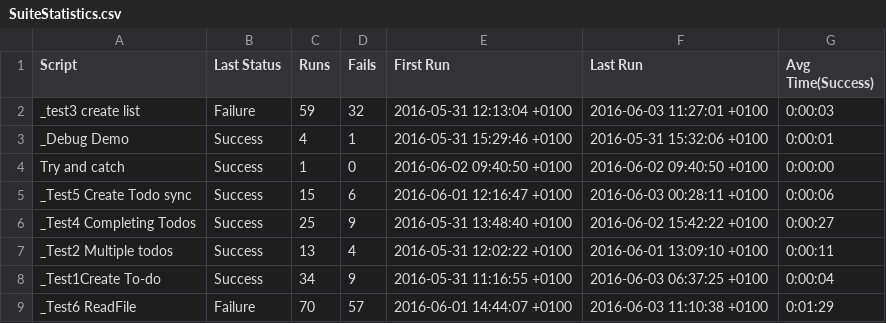
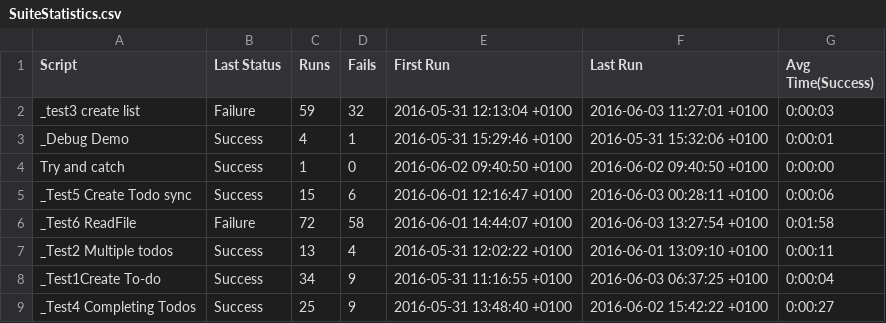
Before and after one commit to Disha12345/Trial, a CSV file: wunderlist.suite/Results/SuiteStatistics.csv, drawn as a sheet.

```diff
--- a/wunderlist.suite/Results/SuiteStatistics.csv
+++ b/wunderlist.suite/Results/SuiteStatistics.csv
@@ -5,5 +5,5 @@ Try and catch,Success,1,0,2016-06-02 09:40:50 +0100,2016-06-02 09:40:50 +0100,0:
 _Test5 Create Todo sync,Success,15,6,2016-06-01 12:16:47 +0100,2016-06-03 00:28:11 +0100,0:00:06
-_Test4 Completing Todos,Success,25,9,2016-05-31 13:48:40 +0100,2016-06-02 15:42:22 +0100,0:00:27
+_Test6 ReadFile,Failure,72,58,2016-06-01 14:44:07 +0100,2016-06-03 13:27:54 +0100,0:01:58
 _Test2 Multiple todos,Success,13,4,2016-05-31 12:02:22 +0100,2016-06-01 13:09:10 +0100,0:00:11
 _Test1Create To-do,Success,34,9,2016-05-31 11:16:55 +0100,2016-06-03 06:37:25 +0100,0:00:04
-_Test6 ReadFile,Failure,70,57,2016-06-01 14:44:07 +0100,2016-06-03 11:10:38 +0100,0:01:29
+_Test4 Completing Todos,Success,25,9,2016-05-31 13:48:40 +0100,2016-06-02 15:42:22 +0100,0:00:27
```
Also changed, not shown: wunderlist.suite/Results/_Test6 ReadFile/RunHistory.csv, 49 other files.
